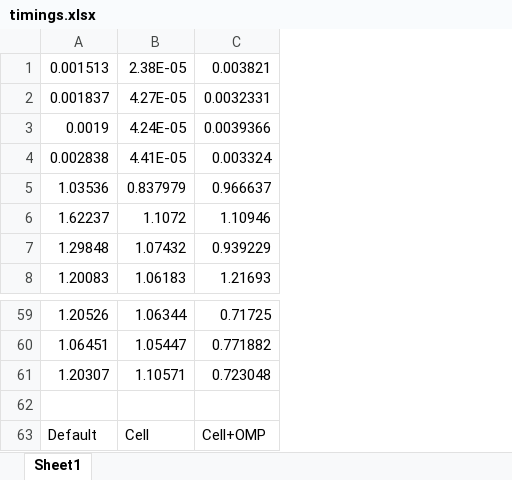
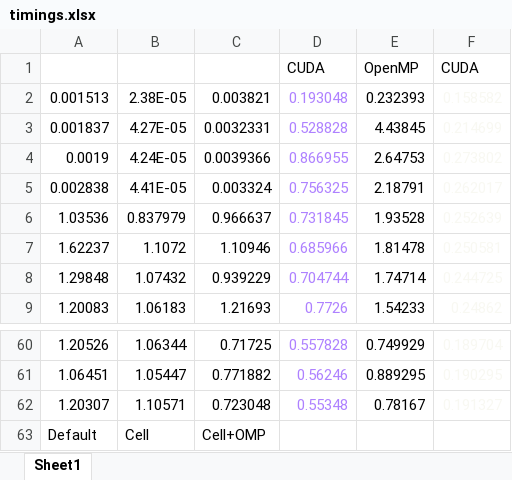
Before and after one commit to bottledspace/comp5704-parallel-algorithms, an Excel workbook: docs/timings.xlsx, sheet Sheet1, drawn as a sheet; only a part is shown, gaps mark what is left out; values as stored, in another font and other column widths than the file's, no borders; charts and pictures not drawn; removed rows and columns are numbered as before the commit, all else as after; the diff names each change by its address in the sheet, - before the commit and + after, or states it on an @@ line.

Commit message:
CUDA version working and performant.

```diff
--- a/docs/timings.xlsx (sheet Sheet1)
+++ b/docs/timings.xlsx (sheet Sheet1)
+column D, rows 2-9: 0.193048 | 0.528828 | 0.866955 | 0.756325 | 0.731845 | 0.685966 | 0.704744 | 0.7726; rows 60-62: 0.557828 | 0.56246 | 0.55348
+column E, rows 2-9: 0.232393 | 4.43845 | 2.64753 | 2.18791 | 1.93528 | 1.81478 | 1.74714 | 1.54233; rows 60-62: 0.749929 | 0.889295 | 0.78167
+column F, rows 2-9: 0.158582 | 0.214699 | 0.273802 | 0.262017 | 0.252639 | 0.250581 | 0.244725 | 0.24862; rows 60-62: 0.189704 | 0.190295 | 0.191327
+row 1:  |  |  | CUDA | OpenMP | CUDA
-row 62: (empty)
```
Also changed, not shown: charts or pictures, 3 other files.
